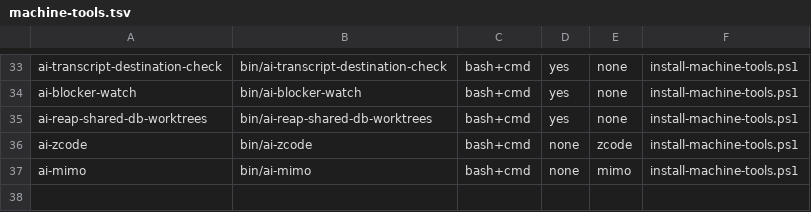
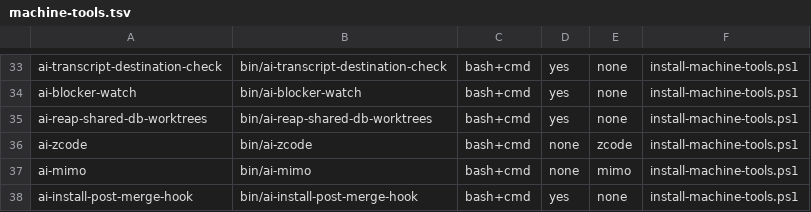
Before and after one commit to popcre/ai-devops, a TSV file: config/machine-tools.tsv, drawn as a sheet; only a part is shown, gaps mark what is left out; the diff names each change by its address in the sheet, - before the commit and + after, or states it on an @@ line.

Commit message:
fix(#804): add the ai-install-post-merge-hook Windows launcher and catalog row
test-bin-cmd-launchers requires every extensionless bin/ script to have
a sibling .cmd launcher; the round-two head omitted it and failed the
Linux shards. The command also joins config/machine-tools.tsv so the
Windows command catalog installs it.

```diff
--- a/config/machine-tools.tsv
+++ b/config/machine-tools.tsv
+row 38: ai-install-post-merge-hook | bin/ai-install-post-merge-hook | bash+cmd | yes | none | install-machine-tools.ps1
```
Also changed, not shown: 1 other file.
